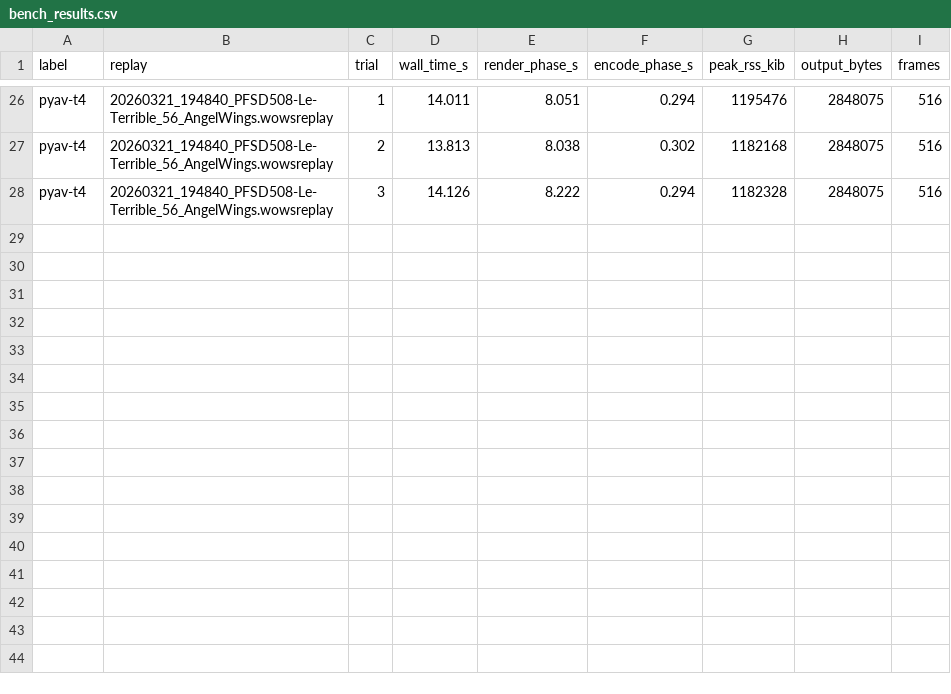
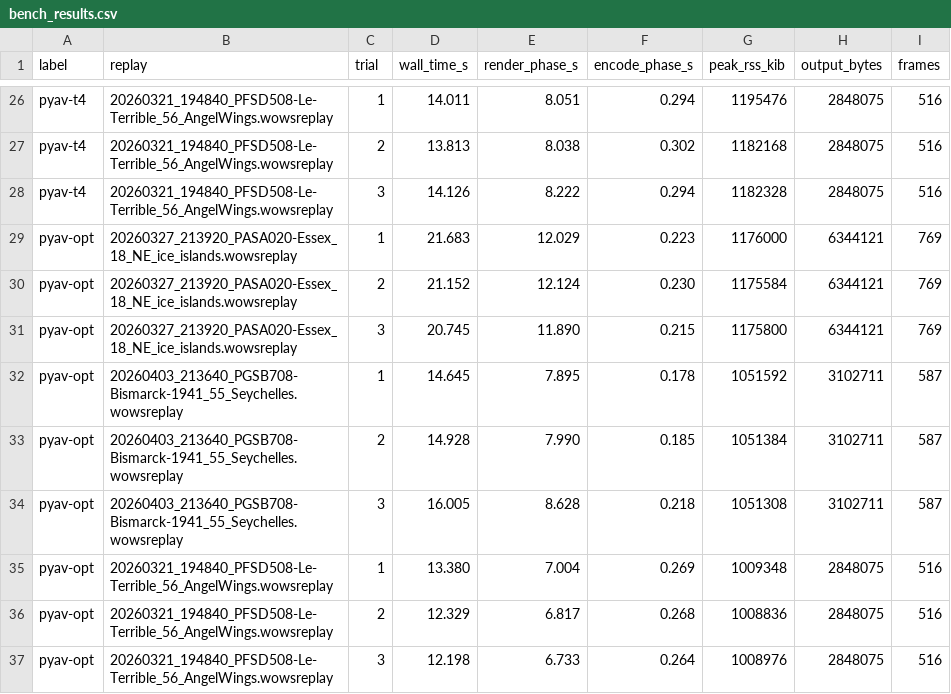
Before and after one commit to toalba/wows-renderer, a CSV file: bench_results.csv, drawn as a sheet; only a part is shown, gaps mark what is left out; the diff names each change by its address in the sheet, - before the commit and + after, or states it on an @@ line.

Commit message:
Bench results: pyav-opt configuration (all 3 optimizations)

```diff
--- a/bench_results.csv
+++ b/bench_results.csv
+row 29: pyav-opt | 20260327_213920_PASA020-Essex_18_NE_ice_islands.wowsreplay | 1 | 21.683 | 12.029 | 0.223 | 1176000 | 6344121 | 769
+row 30: pyav-opt | 20260327_213920_PASA020-Essex_18_NE_ice_islands.wowsreplay | 2 | 21.152 | 12.124 | 0.230 | 1175584 | 6344121 | 769
+row 31: pyav-opt | 20260327_213920_PASA020-Essex_18_NE_ice_islands.wowsreplay | 3 | 20.745 | 11.890 | 0.215 | 1175800 | 6344121 | 769
+row 32: pyav-opt | 20260403_213640_PGSB708-Bismarck-1941_55_Seychelles.wowsreplay | 1 | 14.645 | 7.895 | 0.178 | 1051592 | 3102711 | 587
+row 33: pyav-opt | 20260403_213640_PGSB708-Bismarck-1941_55_Seychelles.wowsreplay | 2 | 14.928 | 7.990 | 0.185 | 1051384 | 3102711 | 587
+row 34: pyav-opt | 20260403_213640_PGSB708-Bismarck-1941_55_Seychelles.wowsreplay | 3 | 16.005 | 8.628 | 0.218 | 1051308 | 3102711 | 587
+row 35: pyav-opt | 20260321_194840_PFSD508-Le-Terrible_56_AngelWings.wowsreplay | 1 | 13.380 | 7.004 | 0.269 | 1009348 | 2848075 | 516
+row 36: pyav-opt | 20260321_194840_PFSD508-Le-Terrible_56_AngelWings.wowsreplay | 2 | 12.329 | 6.817 | 0.268 | 1008836 | 2848075 | 516
+row 37: pyav-opt | 20260321_194840_PFSD508-Le-Terrible_56_AngelWings.wowsreplay | 3 | 12.198 | 6.733 | 0.264 | 1008976 | 2848075 | 516
```
